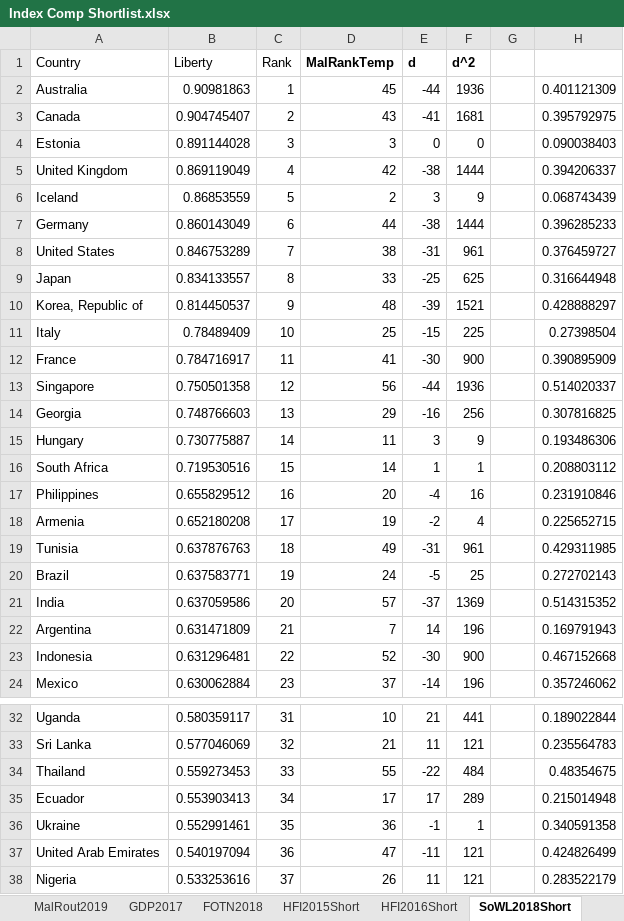
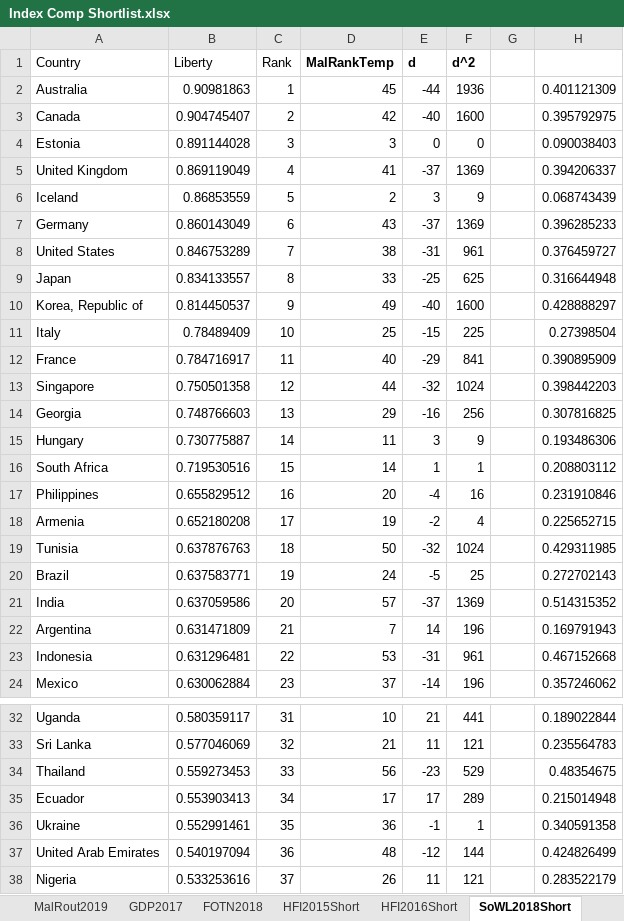
Before and after one commit to niknakatory/3YP-Politics-of-Routing, an Excel workbook: data/Index Comp Shortlist.xlsx, sheet SoWL2018Short, drawn as a sheet; only a part is shown, gaps mark what is left out; values as stored, in another font and other column widths than the file's, no borders; the diff covers the shown part only; the diff names each change by its address in the sheet, - before the commit and + after, or states it on an @@ line.

```diff
--- a/data/Index Comp Shortlist.xlsx (sheet SoWL2018Short)
+++ b/data/Index Comp Shortlist.xlsx (sheet SoWL2018Short)
-D3 (MalRankTemp): 43
+D3 (MalRankTemp): 42
-E3 (d): -41
+E3 (d): -40
-F3 (d^2): 1681
+F3 (d^2): 1600
-D5 (MalRankTemp): 42
+D5 (MalRankTemp): 41
-E5 (d): -38
+E5 (d): -37
-F5 (d^2): 1444
+F5 (d^2): 1369
-D7 (MalRankTemp): 44
+D7 (MalRankTemp): 43
-E7 (d): -38
+E7 (d): -37
-F7 (d^2): 1444
+F7 (d^2): 1369
-D10 (MalRankTemp): 48
+D10 (MalRankTemp): 49
-E10 (d): -39
+E10 (d): -40
-F10 (d^2): 1521
+F10 (d^2): 1600
-D12 (MalRankTemp): 41
+D12 (MalRankTemp): 40
-E12 (d): -30
+E12 (d): -29
-F12 (d^2): 900
+F12 (d^2): 841
-D13 (MalRankTemp): 56
+D13 (MalRankTemp): 44
-E13 (d): -44
+E13 (d): -32
-F13 (d^2): 1936
+F13 (d^2): 1024
-H13: 0.514020337
+H13: 0.398442203
-D19 (MalRankTemp): 49
+D19 (MalRankTemp): 50
-E19 (d): -31
+E19 (d): -32
-F19 (d^2): 961
+F19 (d^2): 1024
-D23 (MalRankTemp): 52
+D23 (MalRankTemp): 53
-E23 (d): -30
+E23 (d): -31
-F23 (d^2): 900
+F23 (d^2): 961
-D34 (MalRankTemp): 55
+D34 (MalRankTemp): 56
-E34 (d): -22
+E34 (d): -23
-F34 (d^2): 484
+F34 (d^2): 529
-D37 (MalRankTemp): 47
+D37 (MalRankTemp): 48
-E37 (d): -11
+E37 (d): -12
-F37 (d^2): 121
+F37 (d^2): 144
```
Also changed, not shown: 1 added row, 1 removed row and 17 edited cells elsewhere in this sheet, sheet FOTP2017Short, sheet FOTN2018, sheet HFI2016Short, sheet HFI2015Short, sheet GDP2017, sheet MalRout2019.
